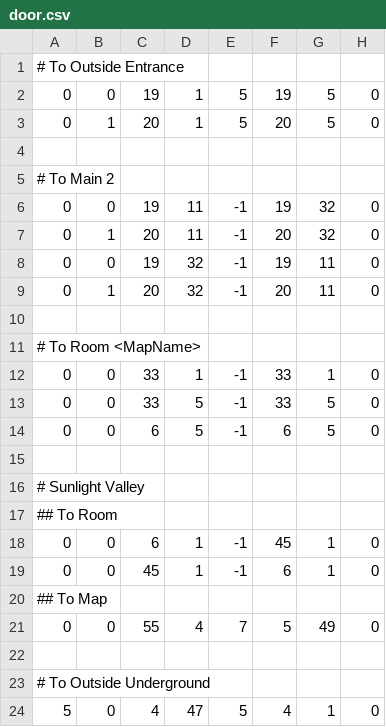
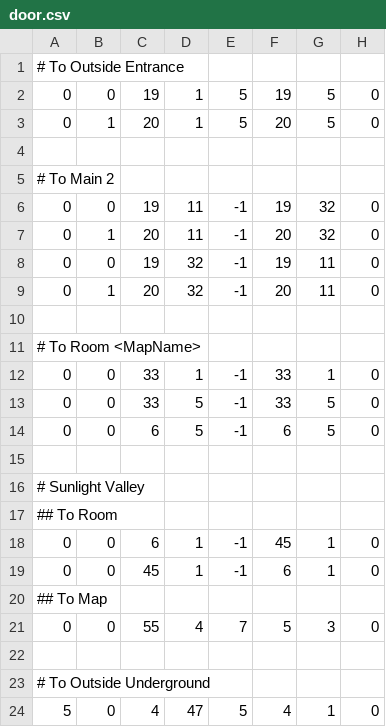
Before and after one commit to DrCornyKelp/AbyssalHymn, a CSV file: map_data/LobbyInside/door.csv, drawn as a sheet.

```diff
--- a/map_data/LobbyInside/door.csv
+++ b/map_data/LobbyInside/door.csv
@@ -20,3 +20,3 @@
 ## To Map
-0,0,55,4, 7,5,49,0
+0,0,55,4, 7,5,3,0
 
```
Also changed, not shown: 2 other files.
